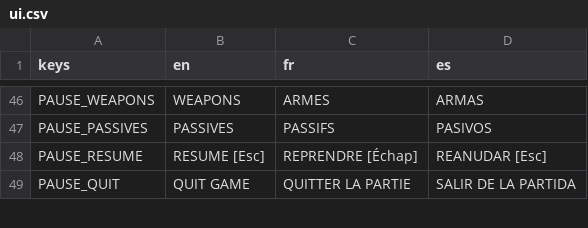
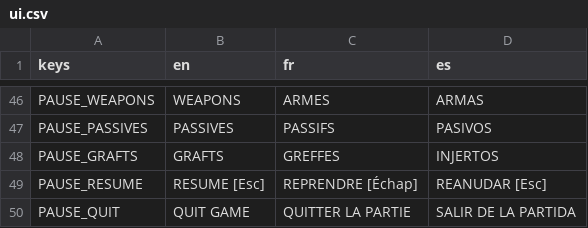
Before and after one commit to drangoht/Chimera-Protocol, a CSV file: localization/ui.csv, drawn as a sheet; only a part is shown, gaps mark what is left out.

```diff
--- a/localization/ui.csv
+++ b/localization/ui.csv
@@ -47,2 +47,3 @@ PAUSE_WEAPONS,WEAPONS,ARMES,ARMAS
 PAUSE_PASSIVES,PASSIVES,PASSIFS,PASIVOS
+PAUSE_GRAFTS,GRAFTS,GREFFES,INJERTOS
 PAUSE_RESUME,RESUME  [Esc],REPRENDRE  [Échap],REANUDAR  [Esc]
```
Also changed, not shown: 2 other files.
